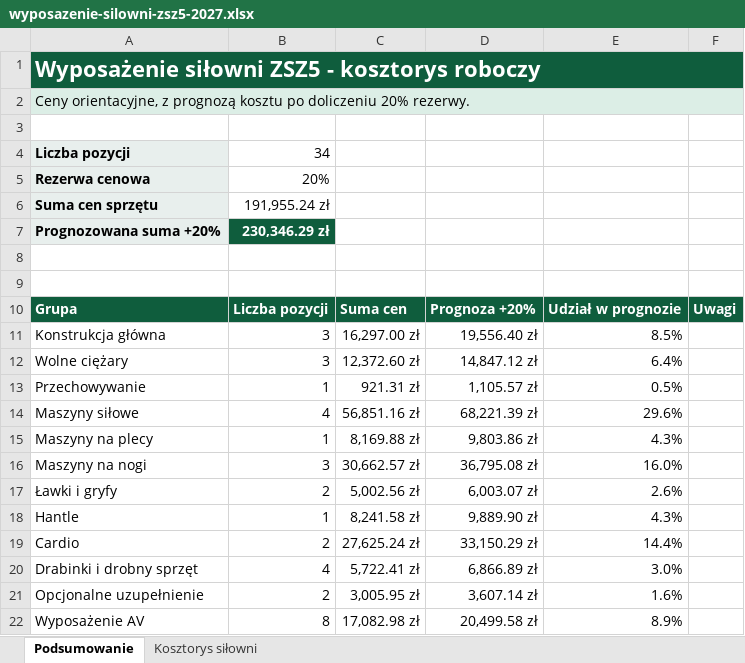
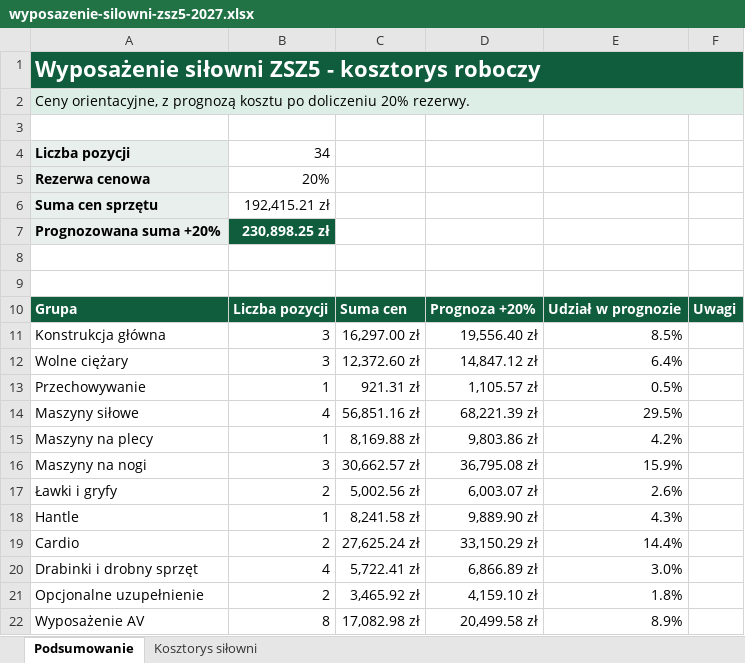
Before and after one commit to adeodatus11/nowa-silownia-ZSZ5-2027, an Excel workbook: outputs/wyposazenie-silowni/wyposazenie-silowni-zsz5-2027.xlsx, sheet Podsumowanie, drawn as a sheet; values as stored, in another font and other column widths than the file's, no borders; the diff names each change by its address in the sheet, - before the commit and + after, or states it on an @@ line.

```diff
--- a/outputs/wyposazenie-silowni/wyposazenie-silowni-zsz5-2027.xlsx (sheet Podsumowanie)
+++ b/outputs/wyposazenie-silowni/wyposazenie-silowni-zsz5-2027.xlsx (sheet Podsumowanie)
-B6: 191,955.24 zł
+B6: 192,415.21 zł
-B7: 230,346.29 zł
+B7: 230,898.25 zł
-E14: 29.6%
+E14: 29.5%
-E15: 4.3%
+E15: 4.2%
-E16: 16.0%
+E16: 15.9%
-C21: 3,005.95 zł
+C21: 3,465.92 zł
-D21: 3,607.14 zł
+D21: 4,159.10 zł
-E21: 1.6%
+E21: 1.8%
```
Also changed, not shown: sheet Kosztorys siłowni, 5 other files.
